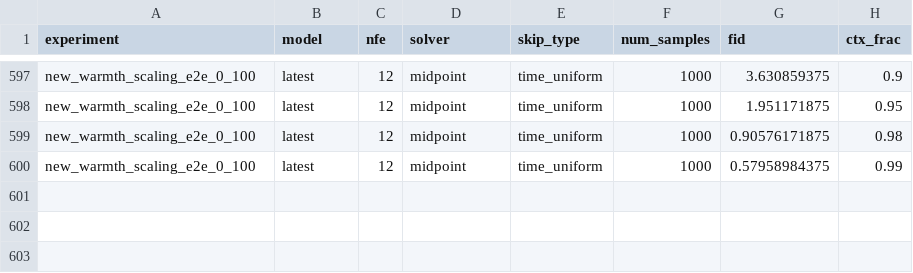
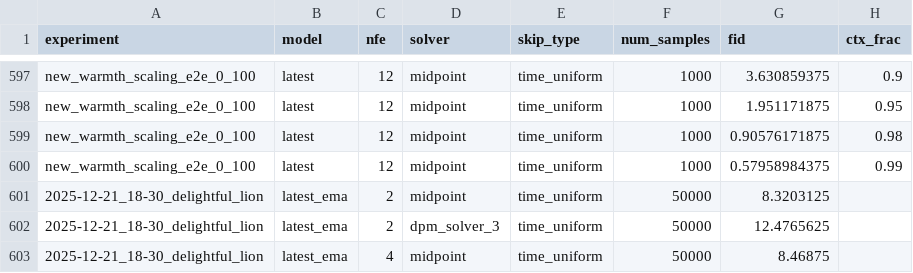
Before and after one commit to jonas-scholz123/warm-start-model, a CSV file: fid_results.csv, drawn as a sheet; only a part is shown, gaps mark what is left out.

```diff
--- a/fid_results.csv
+++ b/fid_results.csv
@@ -600 +600,4 @@ new_warmth_scaling_e2e_0_100,latest,12,midpoint,time_uniform,1000,0.90576171875,
 new_warmth_scaling_e2e_0_100,latest,12,midpoint,time_uniform,1000,0.57958984375,0.99
+2025-12-21_18-30_delightful_lion,latest_ema,2,midpoint,time_uniform,50000,8.3203125,
+2025-12-21_18-30_delightful_lion,latest_ema,2,dpm_solver_3,time_uniform,50000,12.4765625,
+2025-12-21_18-30_delightful_lion,latest_ema,4,midpoint,time_uniform,50000,8.46875,
```
Also changed, not shown: 1 other file.
